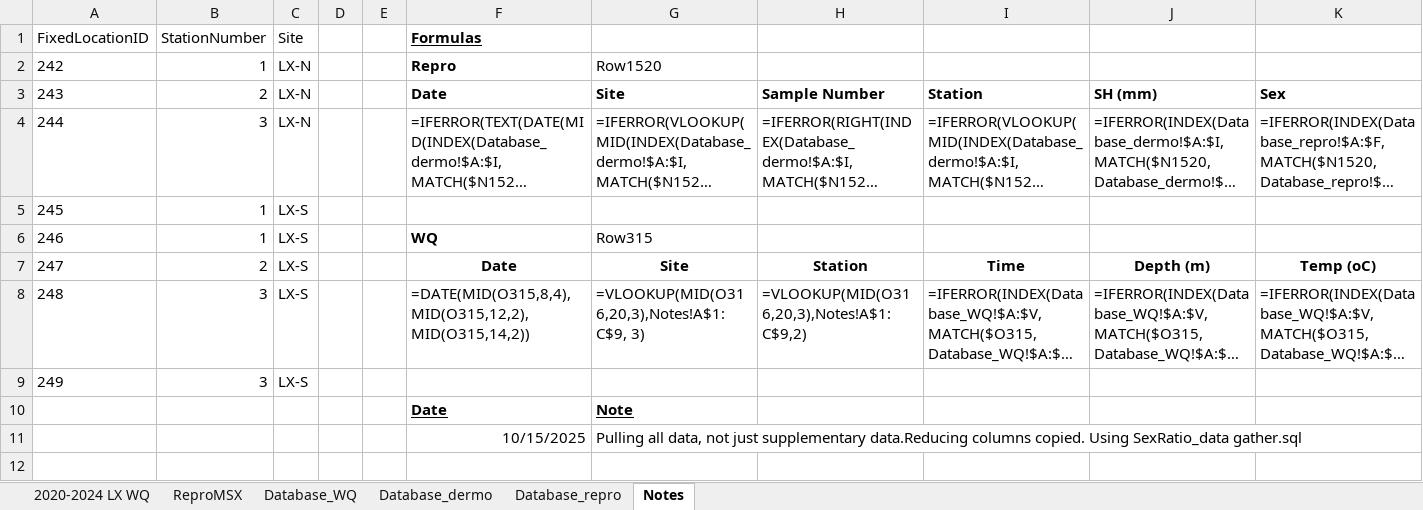
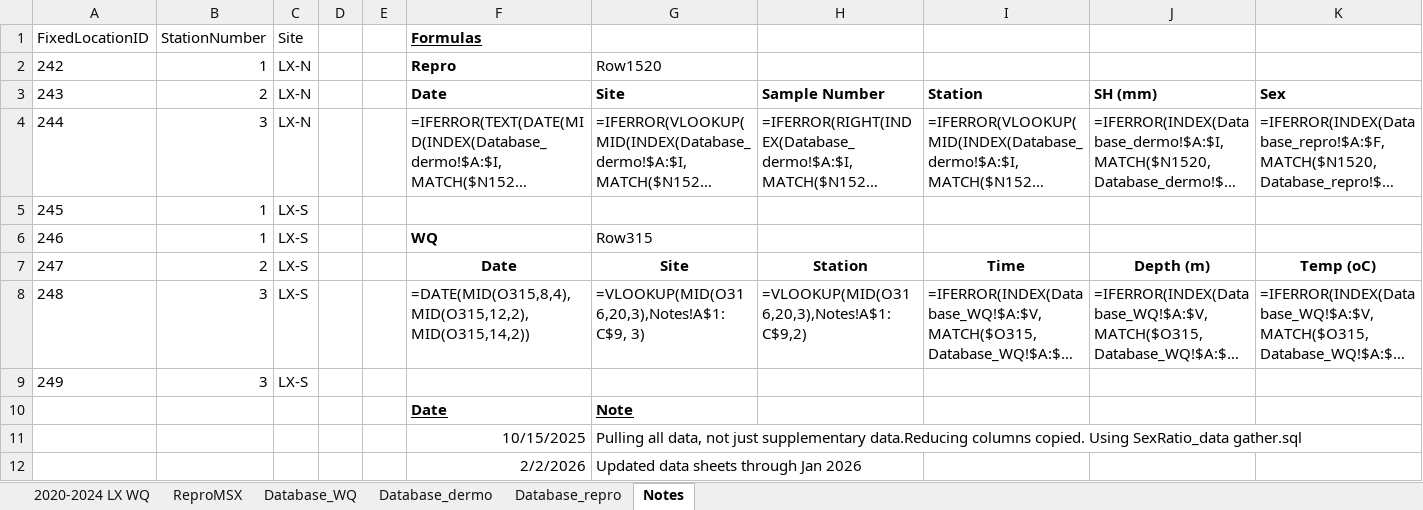
Before and after one commit to E-Levine/Oyster-Projects, an Excel workbook: SexRatio/Data/LX Combined Raw Data.xlsx, sheet Notes, drawn as a sheet; only a part is shown; long unchanged cells end in …; values as stored, in another font and other column widths than the file's, no borders; rows hold the shown columns only; the diff names each change by its address in the sheet, - before the commit and + after, or states it on an @@ line.

Commit message:
Poster
Data file updates for poster.

```diff
--- a/SexRatio/Data/LX Combined Raw Data.xlsx (sheet Notes)
+++ b/SexRatio/Data/LX Combined Raw Data.xlsx (sheet Notes)
+row 12:  |  |  |  |  | 2/2/2026 | Updated data sheets through Jan 2026
```
Also changed, not shown: sheet Database_dermo, sheet Database_repro, sheet Database_WQ, 2 other files.
